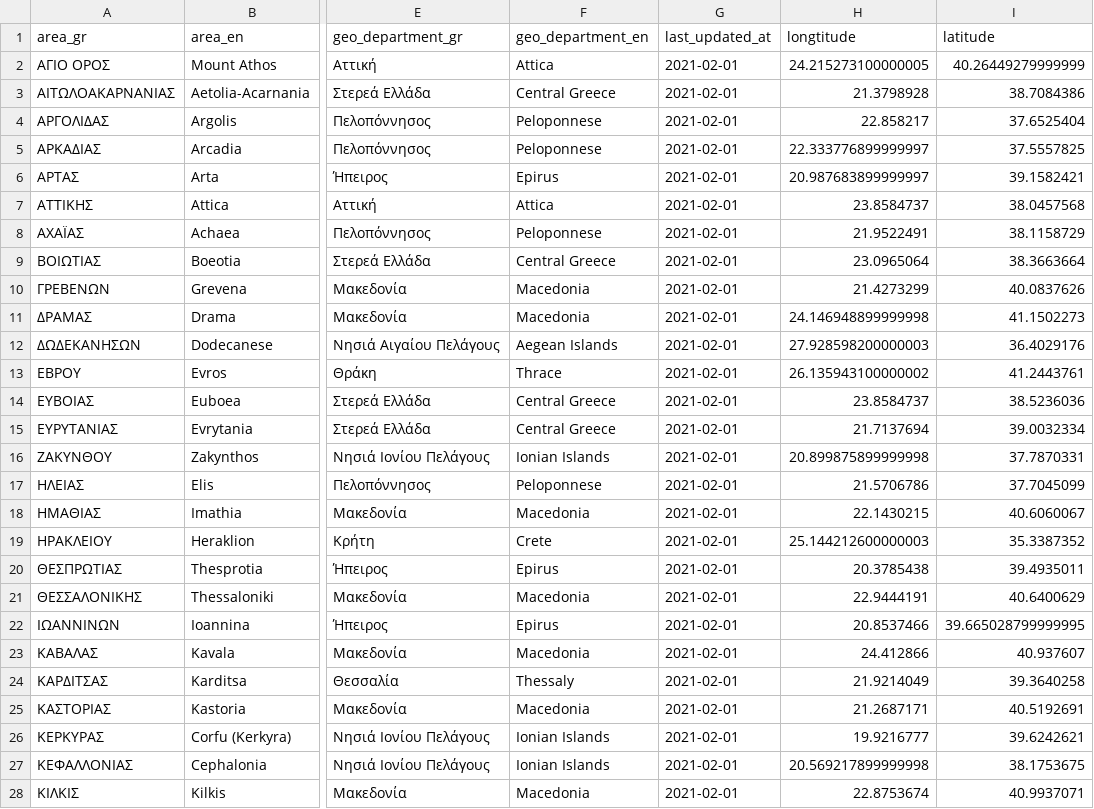
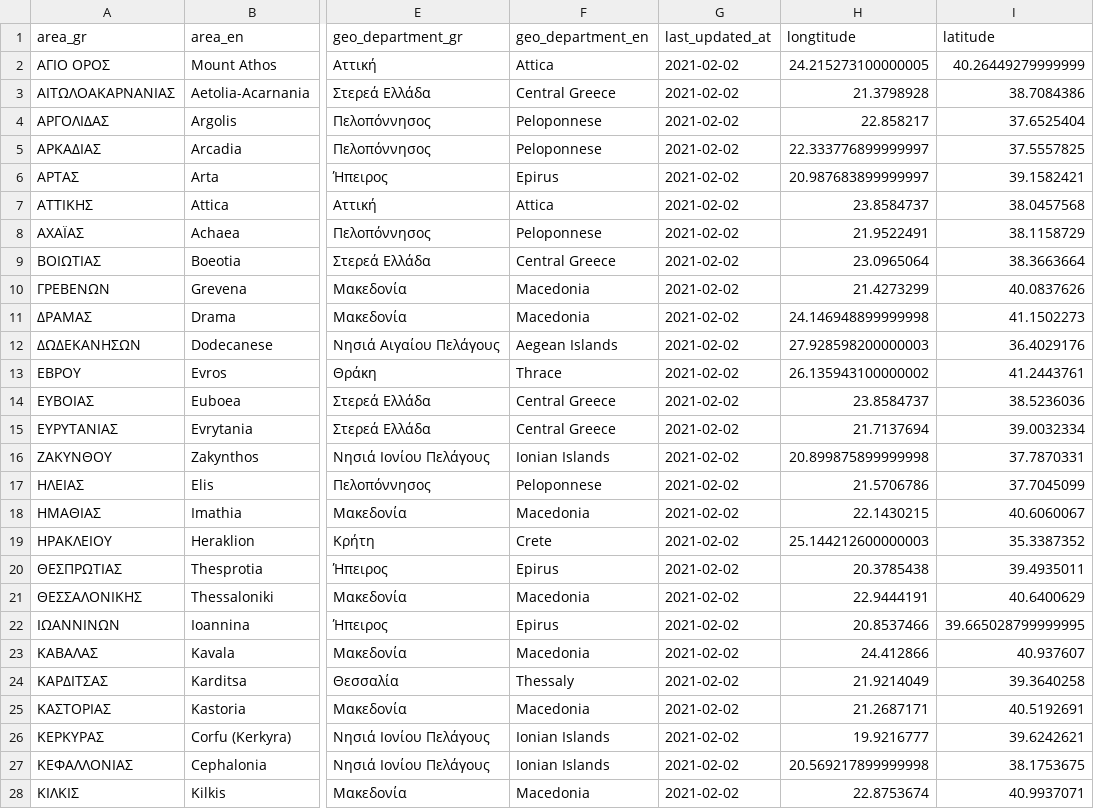
Before and after one commit to Covid-19-Response-Greece/covid19-data-greece, a CSV file: data/greece/iMEdD-Lab/regions_cumulative.csv, drawn as a sheet; only a part is shown, gaps mark what is left out; the diff covers the shown part only; the diff names each change by its address in the sheet, - before the commit and + after, or states it on an @@ line.

```diff
--- a/data/greece/iMEdD-Lab/regions_cumulative.csv
+++ b/data/greece/iMEdD-Lab/regions_cumulative.csv
-G2:G28 (last_updated_at): 2021-02-01
+G2:G28 (last_updated_at): 2021-02-02
```
Also changed, not shown: 25 edited cells elsewhere in this file, 1 other file.
